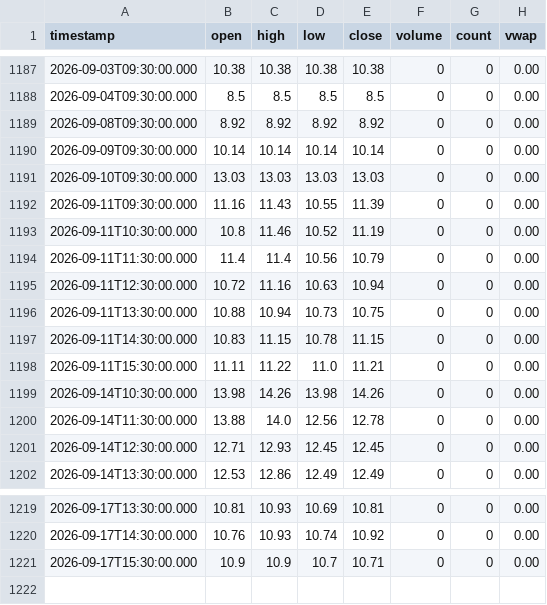
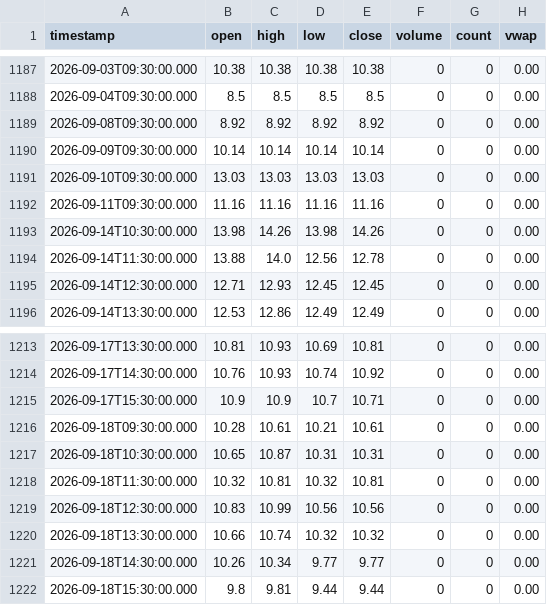
Before and after one commit to rava8989/brave, a CSV file: data/cor1m/raw_2026_2027.csv, drawn as a sheet; only a part is shown, gaps mark what is left out.

```diff
--- a/data/cor1m/raw_2026_2027.csv
+++ b/data/cor1m/raw_2026_2027.csv
@@ -1191,9 +1191,3 @@ timestamp,open,high,low,close,volume,count,vwap
 2026-09-10T09:30:00.000,13.03,13.03,13.03,13.03,0,0,0.00
-2026-09-11T09:30:00.000,11.16,11.43,10.55,11.39,0,0,0.00
-2026-09-11T10:30:00.000,10.8,11.46,10.52,11.19,0,0,0.00
-2026-09-11T11:30:00.000,11.4,11.4,10.56,10.79,0,0,0.00
-2026-09-11T12:30:00.000,10.72,11.16,10.63,10.94,0,0,0.00
-2026-09-11T13:30:00.000,10.88,10.94,10.73,10.75,0,0,0.00
-2026-09-11T14:30:00.000,10.83,11.15,10.78,11.15,0,0,0.00
-2026-09-11T15:30:00.000,11.11,11.22,11.0,11.21,0,0,0.00
+2026-09-11T09:30:00.000,11.16,11.16,11.16,11.16,0,0,0.00
 2026-09-14T10:30:00.000,13.98,14.26,13.98,14.26,0,0,0.00
@@ -1221 +1215,8 @@ timestamp,open,high,low,close,volume,count,vwap
 2026-09-17T15:30:00.000,10.9,10.9,10.7,10.71,0,0,0.00
+2026-09-18T09:30:00.000,10.28,10.61,10.21,10.61,0,0,0.00
+2026-09-18T10:30:00.000,10.65,10.87,10.31,10.31,0,0,0.00
+2026-09-18T11:30:00.000,10.32,10.81,10.32,10.81,0,0,0.00
+2026-09-18T12:30:00.000,10.83,10.99,10.56,10.56,0,0,0.00
+2026-09-18T13:30:00.000,10.66,10.74,10.32,10.32,0,0,0.00
+2026-09-18T14:30:00.000,10.26,10.34,9.77,9.77,0,0,0.00
+2026-09-18T15:30:00.000,9.8,9.81,9.44,9.44,0,0,0.00
```
Also changed, not shown: data/vix_term/daily.csv, 1 other file.
